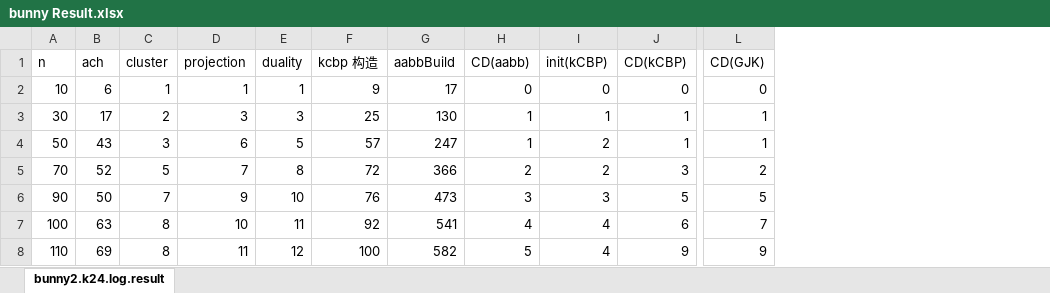
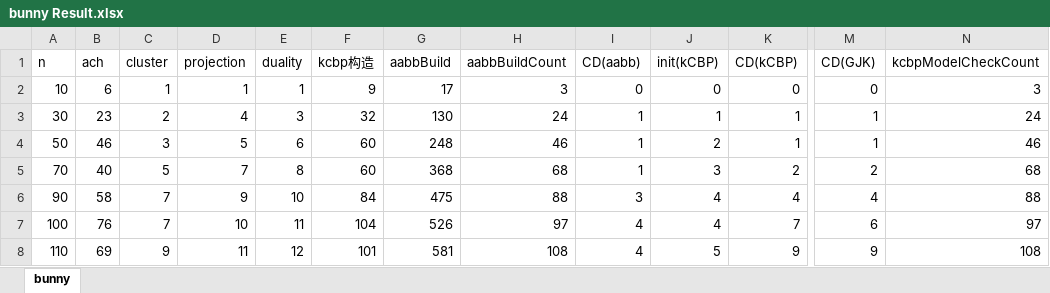
Before and after one commit to tl3shi/kcbp_cgal_cuda, an Excel workbook: kcbp_cgal_cuda/Release/bunny Result.xlsx, sheet bunny, drawn as a sheet; only a part is shown, gaps mark what is left out; values as stored, in another font and other column widths than the file's, no borders; removed rows and columns are numbered as before the commit, all else as after; the diff covers the shown part only; the diff names each change by its address in the sheet, - before the commit and + after, or states it on an @@ line.

Commit message:
result parse tool done

```diff
--- a/kcbp_cgal_cuda/Release/bunny Result.xlsx (sheet bunny)
+++ b/kcbp_cgal_cuda/Release/bunny Result.xlsx (sheet bunny)
-sheet tab: bunny2.k24.log.result
+sheet tab: bunny
-column F (kcbp 构造), rows 2-8: 9 | 25 | 57 | 72 | 76 | 92 | 100
+column F (kcbp构造), rows 2-8: 9 | 32 | 60 | 60 | 84 | 104 | 101
+column H (aabbBuildCount), rows 2-8: 3 | 24 | 46 | 68 | 88 | 97 | 108
+column N (kcbpModelCheckCount), rows 2-8: 3 | 24 | 46 | 68 | 88 | 97 | 108
-B3 (ach): 17
+B3 (ach): 23
-D3 (projection): 3
+D3 (projection): 4
-B4 (ach): 43
+B4 (ach): 46
-D4 (projection): 6
+D4 (projection): 5
-E4 (duality): 5
+E4 (duality): 6
-G4 (aabbBuild): 247
+G4 (aabbBuild): 248
-B5 (ach): 52
+B5 (ach): 40
-G5 (aabbBuild): 366
+G5 (aabbBuild): 368
-I5 (CD(aabb)): 2
+I5 (CD(aabb)): 1
-J5 (init(kCBP)): 2
+J5 (init(kCBP)): 3
-K5 (CD(kCBP)): 3
+K5 (CD(kCBP)): 2
-B6 (ach): 50
+B6 (ach): 58
-G6 (aabbBuild): 473
+G6 (aabbBuild): 475
-J6 (init(kCBP)): 3
+J6 (init(kCBP)): 4
-K6 (CD(kCBP)): 5
+K6 (CD(kCBP)): 4
-M6 (CD(GJK)): 5
+M6 (CD(GJK)): 4
-B7 (ach): 63
+B7 (ach): 76
-C7 (cluster): 8
+C7 (cluster): 7
-G7 (aabbBuild): 541
+G7 (aabbBuild): 526
-K7 (CD(kCBP)): 6
+K7 (CD(kCBP)): 7
-M7 (CD(GJK)): 7
+M7 (CD(GJK)): 6
-C8 (cluster): 8
+C8 (cluster): 9
-G8 (aabbBuild): 582
+G8 (aabbBuild): 581
-I8 (CD(aabb)): 5
+I8 (CD(aabb)): 4
-J8 (init(kCBP)): 4
+J8 (init(kCBP)): 5
```
Also changed, not shown: 52 added rows, 2 removed rows and 24 edited cells elsewhere in this sheet, 9 other files.
